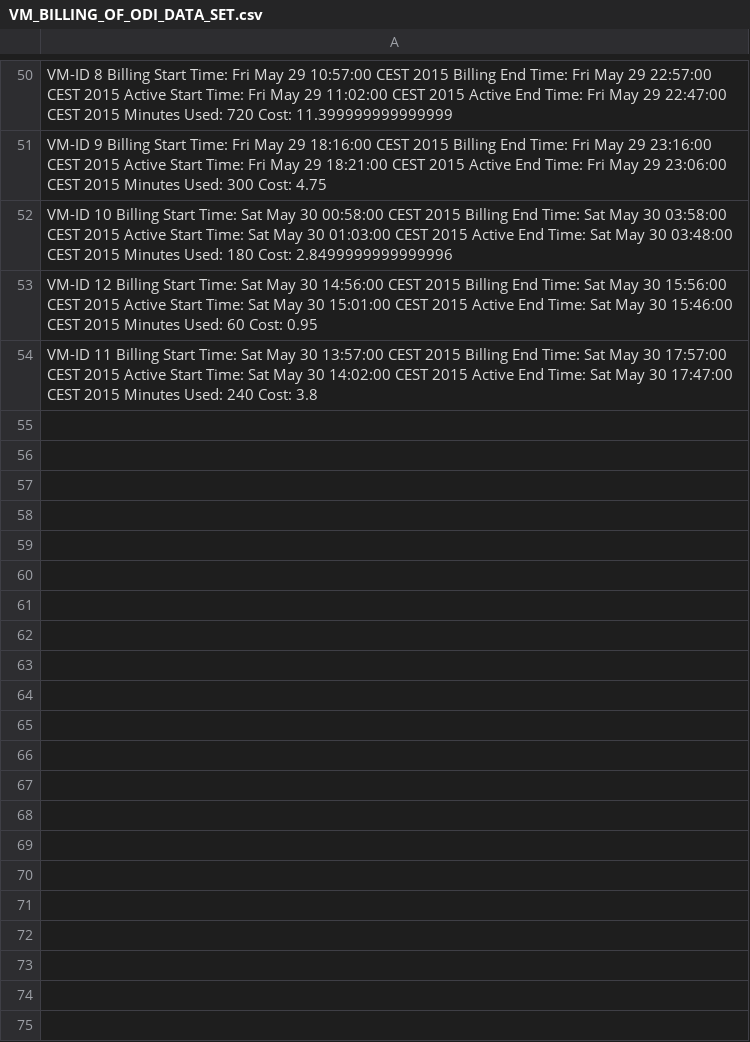
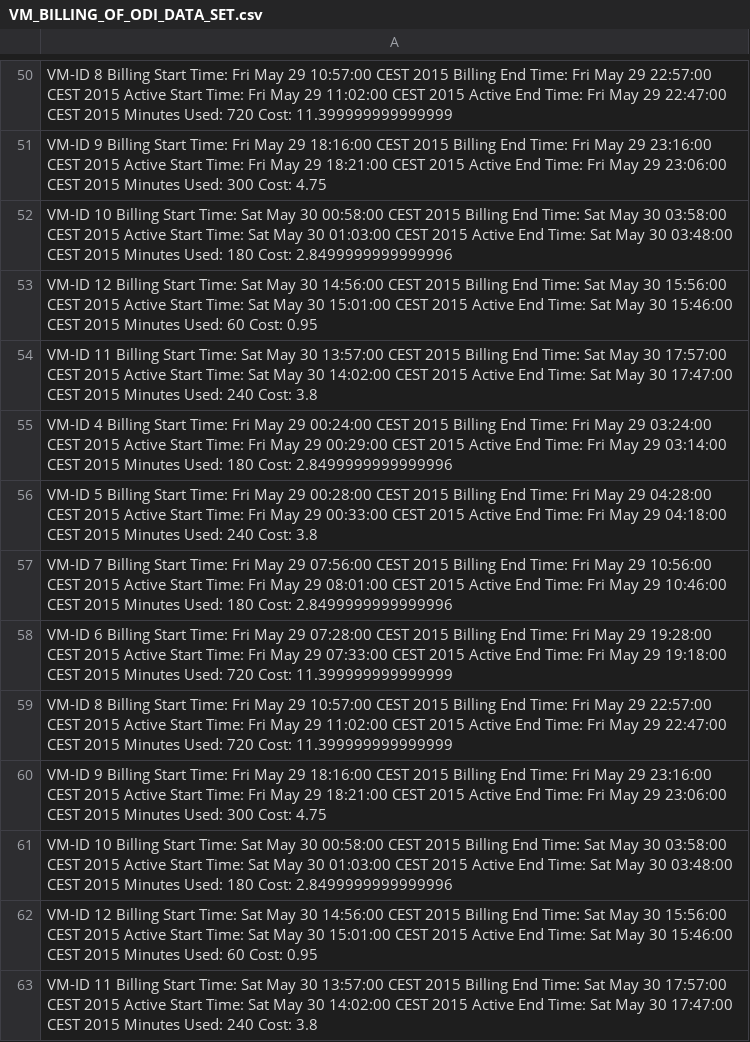
Before and after one commit to HackRanger/elasticapp, a CSV file: logs/VM_BILLING_OF_ODI_DATA_SET.csv, drawn as a sheet; only a part is shown, gaps mark what is left out.

```diff
--- a/logs/VM_BILLING_OF_ODI_DATA_SET.csv
+++ b/logs/VM_BILLING_OF_ODI_DATA_SET.csv
@@ -54 +54,10 @@ VM-ID 12 Billing Start Time: Sat May 30 14:56:00 CEST 2015 Billing End Time: Sat
 VM-ID 11 Billing Start Time: Sat May 30 13:57:00 CEST 2015 Billing End Time: Sat May 30 17:57:00 CEST 2015 Active Start Time: Sat May 30 14:02:00 CEST 2015 Active End Time: Sat May 30 17:47:00 CEST 2015 Minutes Used: 240 Cost: 3.8
+VM-ID 4 Billing Start Time: Fri May 29 00:24:00 CEST 2015 Billing End Time: Fri May 29 03:24:00 CEST 2015 Active Start Time: Fri May 29 00:29:00 CEST 2015 Active End Time: Fri May 29 03:14:00 CEST 2015 Minutes Used: 180 Cost: 2.8499999999999996
+VM-ID 5 Billing Start Time: Fri May 29 00:28:00 CEST 2015 Billing End Time: Fri May 29 04:28:00 CEST 2015 Active Start Time: Fri May 29 00:33:00 CEST 2015 Active End Time: Fri May 29 04:18:00 CEST 2015 Minutes Used: 240 Cost: 3.8
+VM-ID 7 Billing Start Time: Fri May 29 07:56:00 CEST 2015 Billing End Time: Fri May 29 10:56:00 CEST 2015 Active Start Time: Fri May 29 08:01:00 CEST 2015 Active End Time: Fri May 29 10:46:00 CEST 2015 Minutes Used: 180 Cost: 2.8499999999999996
+VM-ID 6 Billing Start Time: Fri May 29 07:28:00 CEST 2015 Billing End Time: Fri May 29 19:28:00 CEST 2015 Active Start Time: Fri May 29 07:33:00 CEST 2015 Active End Time: Fri May 29 19:18:00 CEST 2015 Minutes Used: 720 Cost: 11.399999999999999
+VM-ID 8 Billing Start Time: Fri May 29 10:57:00 CEST 2015 Billing End Time: Fri May 29 22:57:00 CEST 2015 Active Start Time: Fri May 29 11:02:00 CEST 2015 Active End Time: Fri May 29 22:47:00 CEST 2015 Minutes Used: 720 Cost: 11.399999999999999
+VM-ID 9 Billing Start Time: Fri May 29 18:16:00 CEST 2015 Billing End Time: Fri May 29 23:16:00 CEST 2015 Active Start Time: Fri May 29 18:21:00 CEST 2015 Active End Time: Fri May 29 23:06:00 CEST 2015 Minutes Used: 300 Cost: 4.75
+VM-ID 10 Billing Start Time: Sat May 30 00:58:00 CEST 2015 Billing End Time: Sat May 30 03:58:00 CEST 2015 Active Start Time: Sat May 30 01:03:00 CEST 2015 Active End Time: Sat May 30 03:48:00 CEST 2015 Minutes Used: 180 Cost: 2.8499999999999996
+VM-ID 12 Billing Start Time: Sat May 30 14:56:00 CEST 2015 Billing End Time: Sat May 30 15:56:00 CEST 2015 Active Start Time: Sat May 30 15:01:00 CEST 2015 Active End Time: Sat May 30 15:46:00 CEST 2015 Minutes Used: 60 Cost: 0.95
+VM-ID 11 Billing Start Time: Sat May 30 13:57:00 CEST 2015 Billing End Time: Sat May 30 17:57:00 CEST 2015 Active Start Time: Sat May 30 14:02:00 CEST 2015 Active End Time: Sat May 30 17:47:00 CEST 2015 Minutes Used: 240 Cost: 3.8
```
Also changed, not shown: logs/VM_BILLING_OF_RI_DATA_SET.csv, logs/vms_billing_hours.csv, 2 other files.
